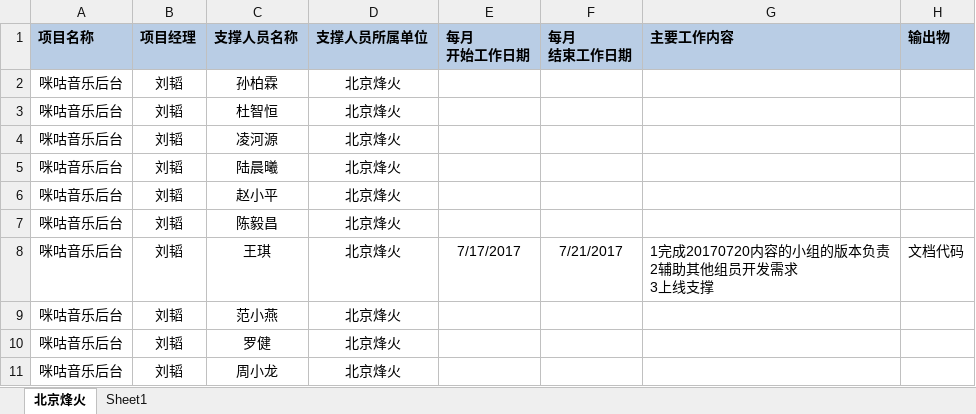
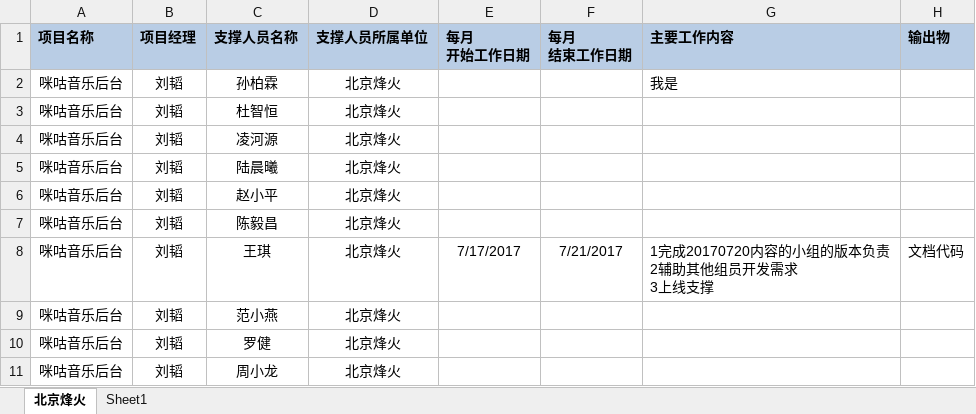
Before and after one commit to just-forking/weekReport, an Excel workbook: 20170721周报/技术支撑服务人员周报日报-20170721.xlsx, sheet 北京烽火, drawn as a sheet; values as stored, in another font and other column widths than the file's, no borders; the diff names each change by its address in the sheet, - before the commit and + after, or states it on an @@ line.

Commit message:
提交
孙柏霖周报

```diff
--- a/20170721周报/技术支撑服务人员周报日报-20170721.xlsx (sheet 北京烽火)
+++ b/20170721周报/技术支撑服务人员周报日报-20170721.xlsx (sheet 北京烽火)
-G2 (主要工作内容): (empty)
+G2 (主要工作内容): 我是
```
